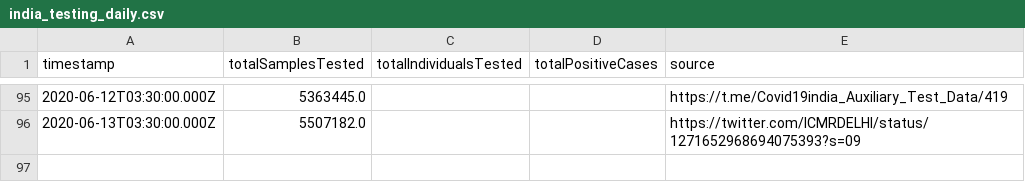
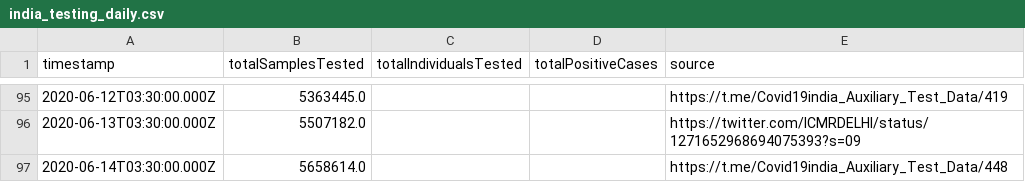
Before and after one commit to ianforme/india-covid-ql-helper, a CSV file: india_testing_daily.csv, drawn as a sheet; only a part is shown, gaps mark what is left out.

Commit message:
update

```diff
--- a/india_testing_daily.csv
+++ b/india_testing_daily.csv
@@ -96 +96,2 @@ timestamp,totalSamplesTested,totalIndividualsTested,totalPositiveCases,source
 2020-06-13T03:30:00.000Z,5507182.0,,,https://twitter.com/ICMRDELHI/status/1271652968694075393?s=09
+2020-06-14T03:30:00.000Z,5658614.0,,,https://t.me/Covid19india_Auxiliary_Test_Data/448
```
